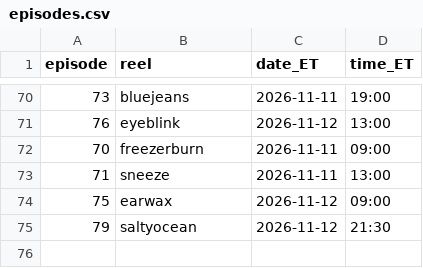
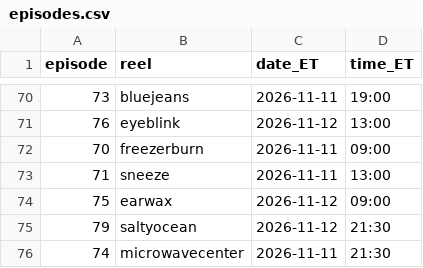
Before and after one commit to jiewei190-arch/reel-render, a CSV file: handoff/episodes.csv, drawn as a sheet; only a part is shown, gaps mark what is left out; the diff names each change by its address in the sheet, - before the commit and + after, or states it on an @@ line.

```diff
--- a/handoff/episodes.csv
+++ b/handoff/episodes.csv
+row 76: 74 | microwavecenter | 2026-11-11 | 21:30
```
Also changed, not shown: handoff/schedule_batchN.csv, 20 other files.
